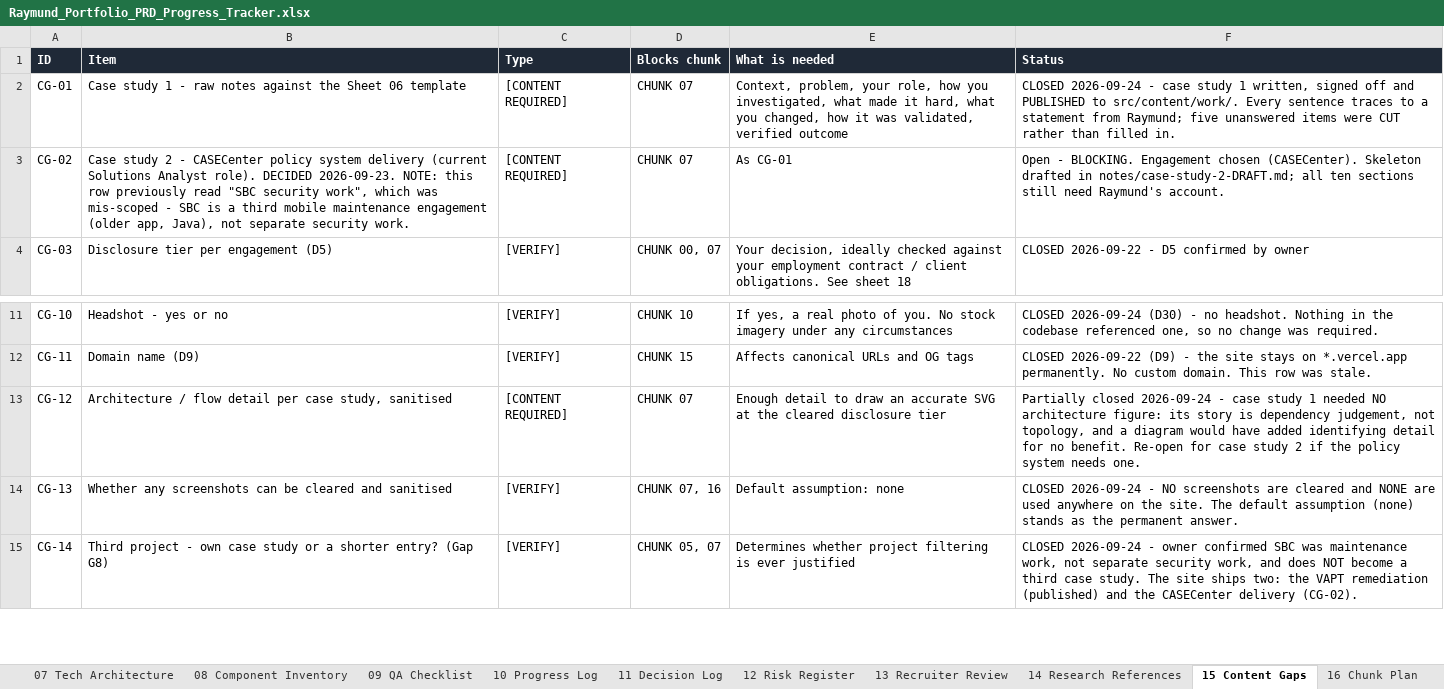
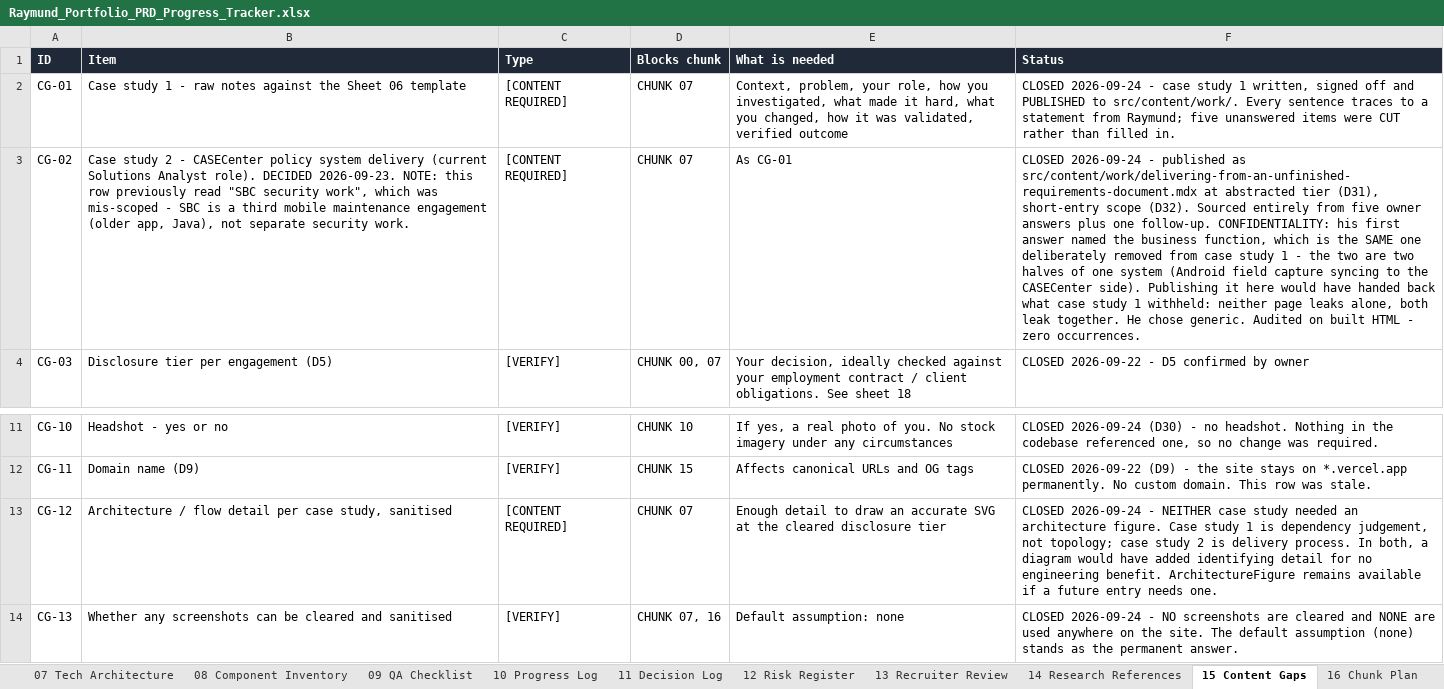
Before and after one commit to rrcreations69/ClaudePortfolio, an Excel workbook: Raymund_Portfolio_PRD_Progress_Tracker.xlsx, sheet 15 Content Gaps, drawn as a sheet; only a part is shown, gaps mark what is left out; the shorter side is filled out with more unchanged rows; values as stored, in another font and other column widths than the file's, no borders; the diff names each change by its address in the sheet, - before the commit and + after, or states it on an @@ line.

```diff
--- a/Raymund_Portfolio_PRD_Progress_Tracker.xlsx (sheet 15 Content Gaps)
+++ b/Raymund_Portfolio_PRD_Progress_Tracker.xlsx (sheet 15 Content Gaps)
-F3 (Status): Open - BLOCKING. Engagement chosen (CASECenter). Skeleton drafted in notes/case-study-2-DRAFT.md; all ten sections still need Raymund's account.
+F3 (Status): CLOSED 2026-09-24 - published as src/content/work/delivering-from-an-unfinished-requirements-document.mdx at abstracted tier (D31), short-entry scope (D32). Sourced entirely from five owner answers plus one follow-up. CONFIDENTIALITY: his first answer named the business function, which is the SAME one deliberately removed from case study 1 - the two are two halves of one system (Android field capture syncing to the CASECenter side). Publishing it here would have handed back what case study 1 withheld: neither page leaks alone, both leak together. He chose generic. Audited on built HTML - zero occurrences.
-F13 (Status): Partially closed 2026-09-24 - case study 1 needed NO architecture figure: its story is dependency judgement, not topology, and a diagram would have added identifying detail for no benefit. Re-open for case study 2 if the policy system needs one.
+F13 (Status): CLOSED 2026-09-24 - NEITHER case study needed an architecture figure. Case study 1 is dependency judgement, not topology; case study 2 is delivery process. In both, a diagram would have added identifying detail for no engineering benefit. ArchitectureFigure remains available if a future entry needs one.
```
Also changed, not shown: sheet 11 Decision Log, sheet 10 Progress Log.
